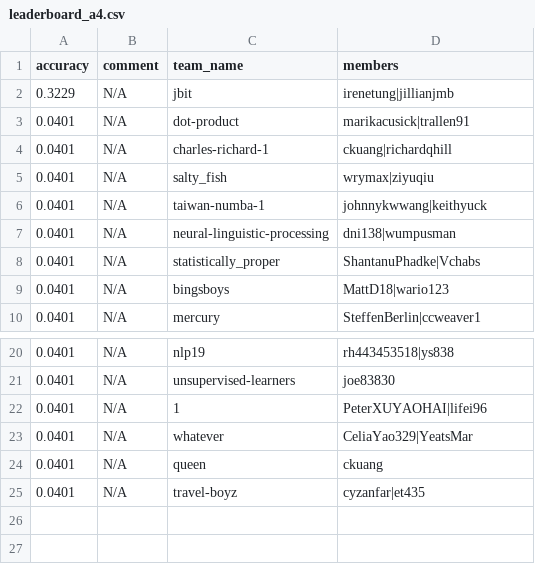
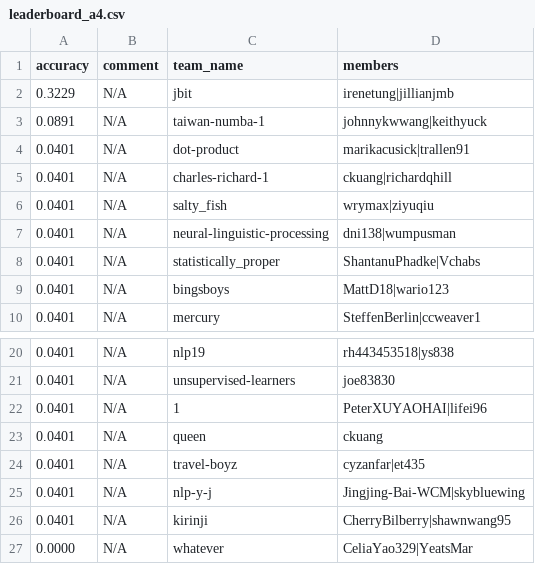
Before and after one commit to advaitapatel/leaderboards, a CSV file: leaderboard_a4.csv, drawn as a sheet; only a part is shown, gaps mark what is left out; removed rows and columns are numbered as before the commit, all else as after; the diff names each change by its address in the sheet, - before the commit and + after, or states it on an @@ line.

Commit message:
cron update

```diff
--- a/leaderboard_a4.csv
+++ b/leaderboard_a4.csv
+row 3: 0.0891 | N/A | taiwan-numba-1 | johnnykwwang|keithyuck
-row 6: 0.0401 | N/A | taiwan-numba-1 | johnnykwwang|keithyuck
-row 23: 0.0401 | N/A | whatever | CeliaYao329|YeatsMar
+row 25: 0.0401 | N/A | nlp-y-j | Jingjing-Bai-WCM|skybluewing
+row 26: 0.0401 | N/A | kirinji | CherryBilberry|shawnwang95
+row 27: 0.0000 | N/A | whatever | CeliaYao329|YeatsMar
```
